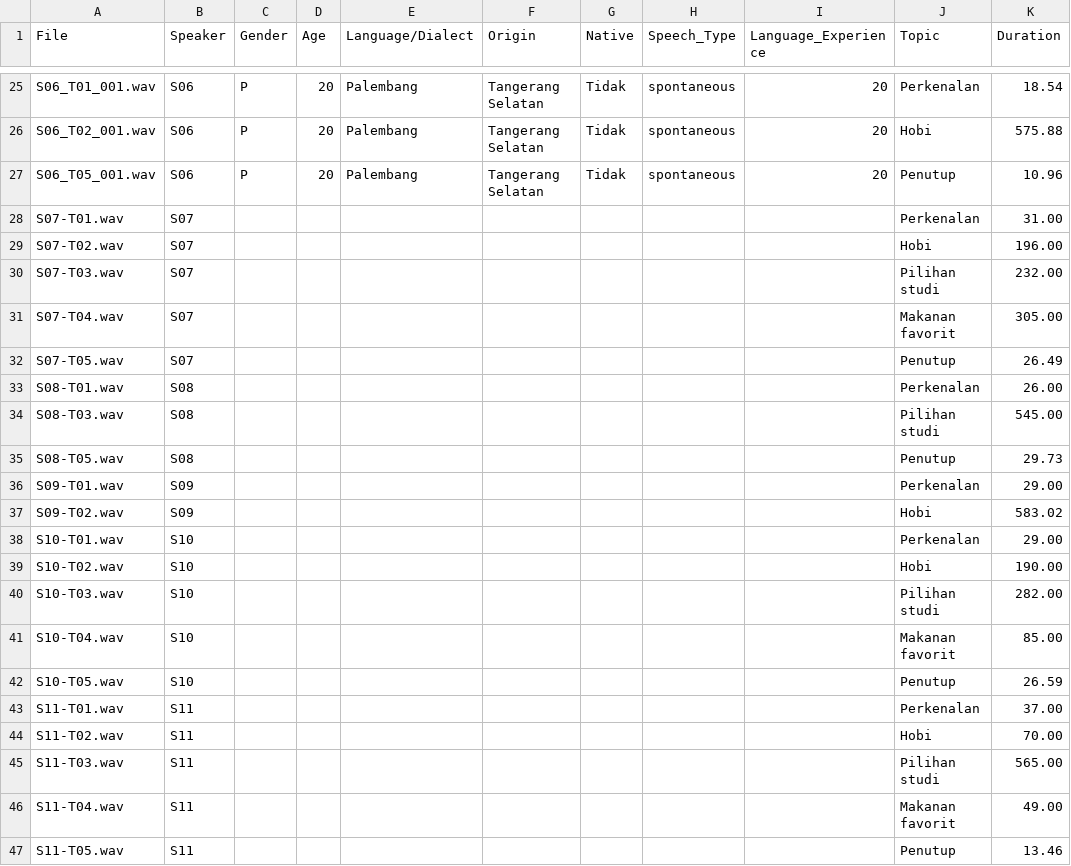
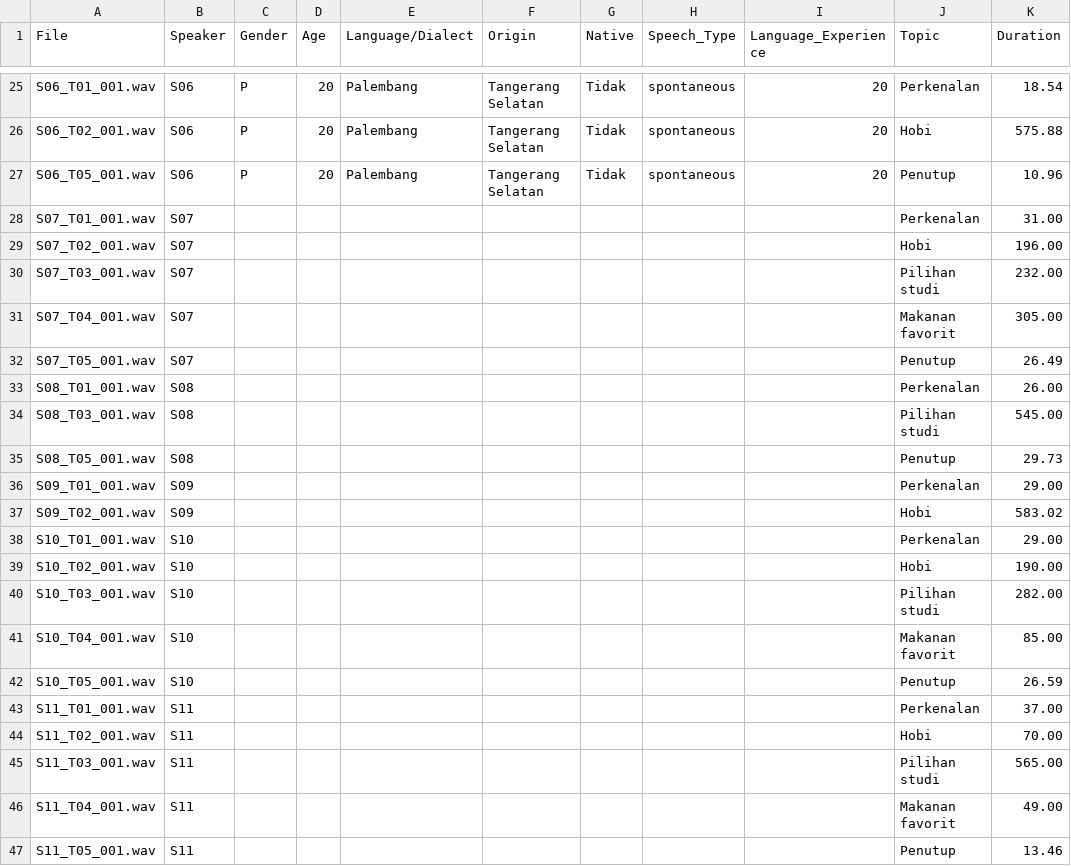
Before and after one commit to aliyahusnaf/TugasBesarSpeech, a CSV file: Korpus_Bahasa_Palembang/metadata/metadata.csv, drawn as a sheet; only a part is shown, gaps mark what is left out; the diff names each change by its address in the sheet, - before the commit and + after, or states it on an @@ line.

```diff
--- a/Korpus_Bahasa_Palembang/metadata/metadata.csv
+++ b/Korpus_Bahasa_Palembang/metadata/metadata.csv
-A28 (File): S07-T01.wav
+A28 (File): S07_T01_001.wav
-A29 (File): S07-T02.wav
+A29 (File): S07_T02_001.wav
-A30 (File): S07-T03.wav
+A30 (File): S07_T03_001.wav
-A31 (File): S07-T04.wav
+A31 (File): S07_T04_001.wav
-A32 (File): S07-T05.wav
+A32 (File): S07_T05_001.wav
-A33 (File): S08-T01.wav
+A33 (File): S08_T01_001.wav
-A34 (File): S08-T03.wav
+A34 (File): S08_T03_001.wav
-A35 (File): S08-T05.wav
+A35 (File): S08_T05_001.wav
-A36 (File): S09-T01.wav
+A36 (File): S09_T01_001.wav
-A37 (File): S09-T02.wav
+A37 (File): S09_T02_001.wav
-A38 (File): S10-T01.wav
+A38 (File): S10_T01_001.wav
-A39 (File): S10-T02.wav
+A39 (File): S10_T02_001.wav
-A40 (File): S10-T03.wav
+A40 (File): S10_T03_001.wav
-A41 (File): S10-T04.wav
+A41 (File): S10_T04_001.wav
-A42 (File): S10-T05.wav
+A42 (File): S10_T05_001.wav
-A43 (File): S11-T01.wav
+A43 (File): S11_T01_001.wav
-A44 (File): S11-T02.wav
+A44 (File): S11_T02_001.wav
-A45 (File): S11-T03.wav
+A45 (File): S11_T03_001.wav
-A46 (File): S11-T04.wav
+A46 (File): S11_T04_001.wav
-A47 (File): S11-T05.wav
+A47 (File): S11_T05_001.wav
```
Also changed, not shown: 20 other files.
